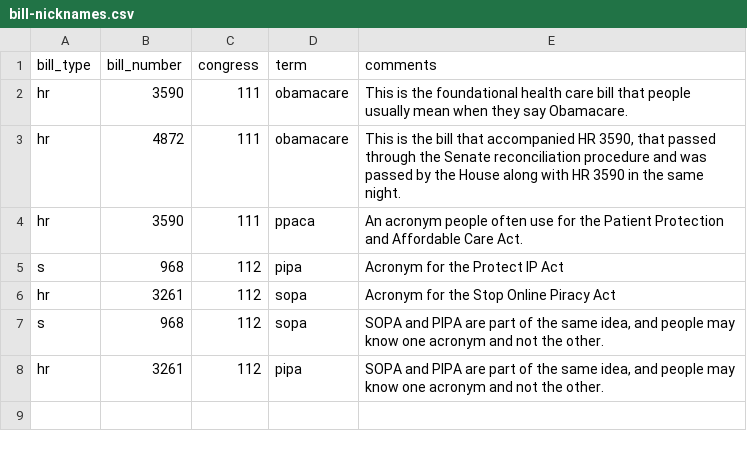
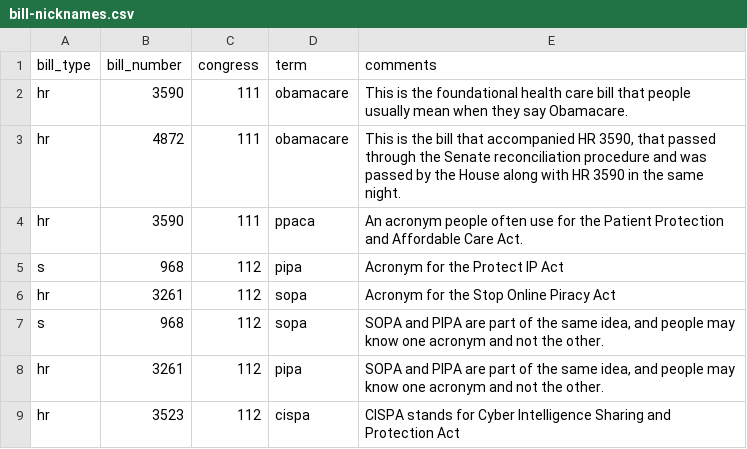
Before and after one commit to unitedstates/bill-nicknames, a CSV file: bill-nicknames.csv, drawn as a sheet; the diff names each change by its address in the sheet, - before the commit and + after, or states it on an @@ line.

Commit message:
Added CISPA

```diff
--- a/bill-nicknames.csv
+++ b/bill-nicknames.csv
+row 9: hr | 3523 | 112 | cispa | CISPA stands for Cyber Intelligence Sharing and Protection Act
```
